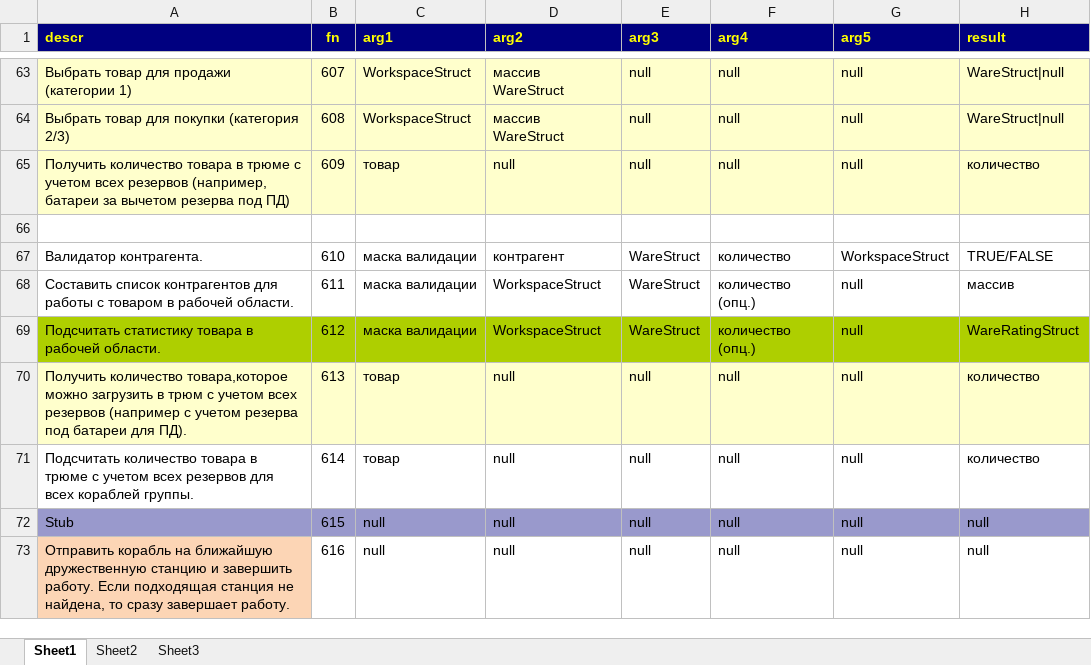
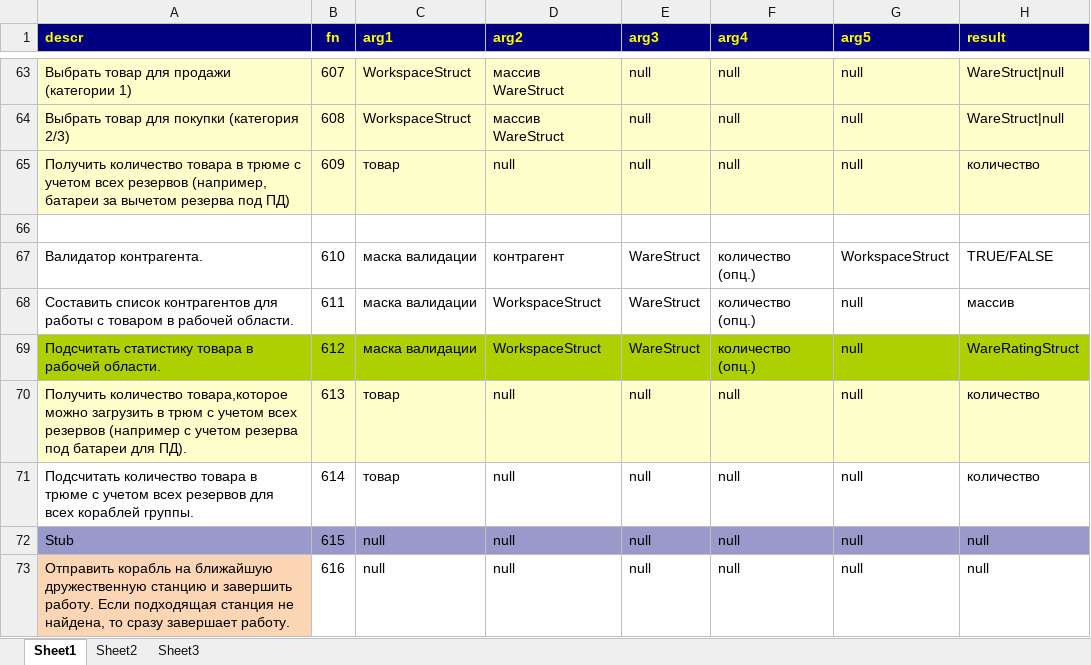
Before and after one commit to robot-aquila/x-universe, an Excel workbook: x3tc/T2-Droid/Documents/Readme.T2-Droid/wwsl-t2-function.xlsx, sheet Sheet1, drawn as a sheet; only a part is shown, gaps mark what is left out; values as stored, in another font and other column widths than the file's, no borders; charts and pictures not drawn; the diff names each change by its address in the sheet, - before the commit and + after, or states it on an @@ line.

Commit message:
x3tc/T2D: function refactoring

```diff
--- a/x3tc/T2-Droid/Documents/Readme.T2-Droid/wwsl-t2-function.xlsx (sheet Sheet1)
+++ b/x3tc/T2-Droid/Documents/Readme.T2-Droid/wwsl-t2-function.xlsx (sheet Sheet1)
-F67 (arg4): количество
+F67 (arg4): количество (опц.)
```
Also changed, not shown: 2 other files.
